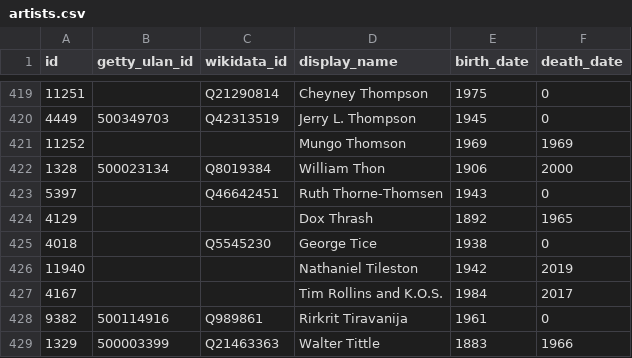
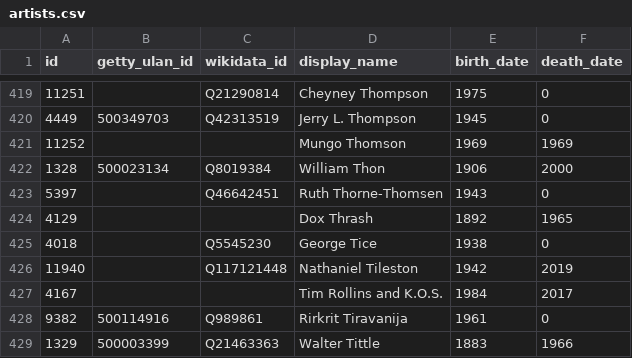
Before and after one commit to whitneymuseum/open-access, a CSV file: artists.csv, drawn as a sheet; only a part is shown, gaps mark what is left out.

Commit message:
Automated update

```diff
--- a/artists.csv
+++ b/artists.csv
@@ -425,3 +425,3 @@ id,getty_ulan_id,wikidata_id,display_name,birth_date,death_date
 4018,,Q5545230,George Tice,1938,0
-11940,,,Nathaniel Tileston,1942,2019
+11940,,Q117121448,Nathaniel Tileston,1942,2019
 4167,,,Tim Rollins and K.O.S.,1984,2017
```
